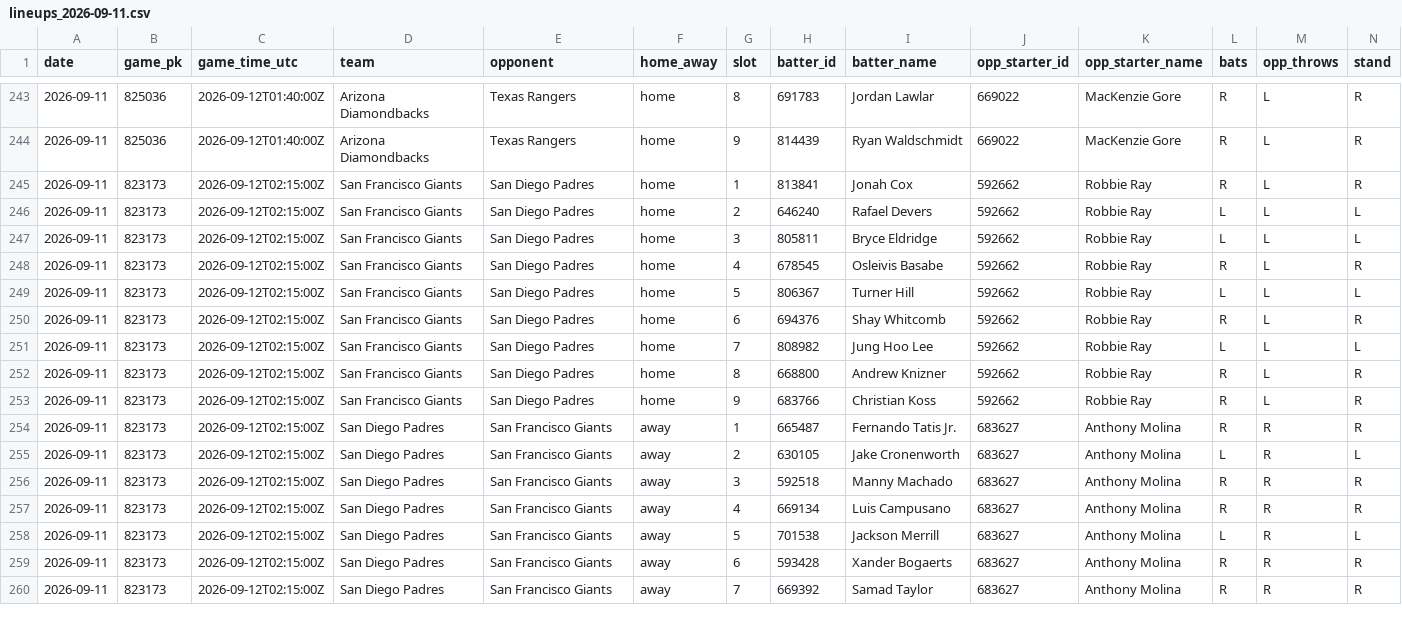
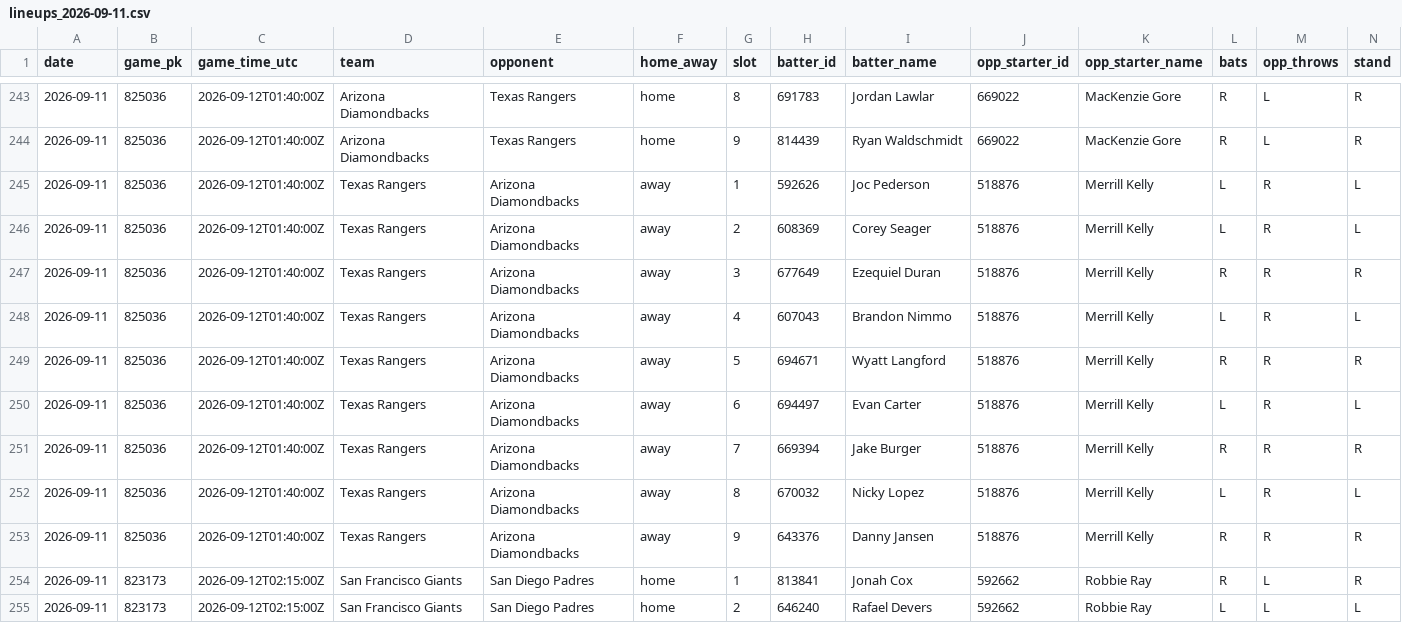
Before and after one commit to mtdewrocks/sports-analytics, a CSV file: backend/data/mlb/lineups_2026-09-11.csv, drawn as a sheet; only a part is shown, gaps mark what is left out; the shorter side is filled out with more unchanged rows; the diff names each change by its address in the sheet, - before the commit and + after, or states it on an @@ line.

```diff
--- a/backend/data/mlb/lineups_2026-09-11.csv
+++ b/backend/data/mlb/lineups_2026-09-11.csv
+row 245: 2026-09-11 | 825036 | 2026-09-12T01:40:00Z | Texas Rangers | Arizona Diamondbacks | away | 1 | 592626 | Joc Pederson | 518876 | Merrill Kelly | L | R | L
+row 246: 2026-09-11 | 825036 | 2026-09-12T01:40:00Z | Texas Rangers | Arizona Diamondbacks | away | 2 | 608369 | Corey Seager | 518876 | Merrill Kelly | L | R | L
+row 247: 2026-09-11 | 825036 | 2026-09-12T01:40:00Z | Texas Rangers | Arizona Diamondbacks | away | 3 | 677649 | Ezequiel Duran | 518876 | Merrill Kelly | R | R | R
+row 248: 2026-09-11 | 825036 | 2026-09-12T01:40:00Z | Texas Rangers | Arizona Diamondbacks | away | 4 | 607043 | Brandon Nimmo | 518876 | Merrill Kelly | L | R | L
+row 249: 2026-09-11 | 825036 | 2026-09-12T01:40:00Z | Texas Rangers | Arizona Diamondbacks | away | 5 | 694671 | Wyatt Langford | 518876 | Merrill Kelly | R | R | R
+row 250: 2026-09-11 | 825036 | 2026-09-12T01:40:00Z | Texas Rangers | Arizona Diamondbacks | away | 6 | 694497 | Evan Carter | 518876 | Merrill Kelly | L | R | L
+row 251: 2026-09-11 | 825036 | 2026-09-12T01:40:00Z | Texas Rangers | Arizona Diamondbacks | away | 7 | 669394 | Jake Burger | 518876 | Merrill Kelly | R | R | R
+row 252: 2026-09-11 | 825036 | 2026-09-12T01:40:00Z | Texas Rangers | Arizona Diamondbacks | away | 8 | 670032 | Nicky Lopez | 518876 | Merrill Kelly | L | R | L
+row 253: 2026-09-11 | 825036 | 2026-09-12T01:40:00Z | Texas Rangers | Arizona Diamondbacks | away | 9 | 643376 | Danny Jansen | 518876 | Merrill Kelly | R | R | R
```
Also changed, not shown: 3 other files.
